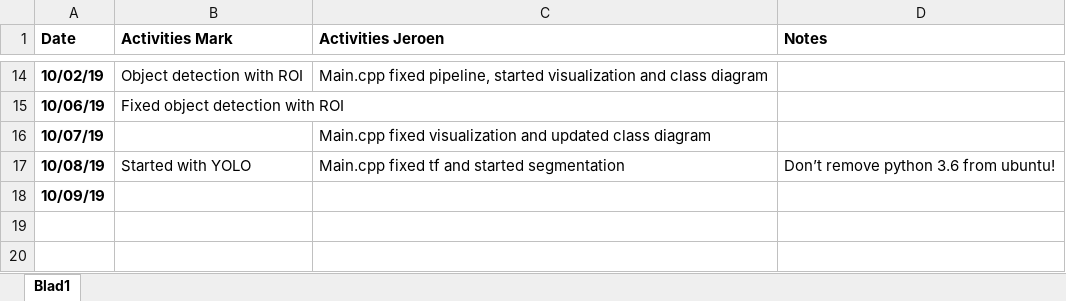
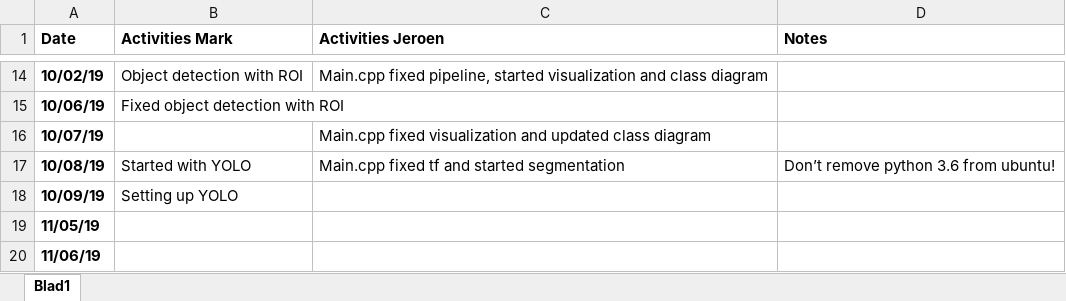
Before and after one commit to markgrts/suii_vision_3d, an Excel workbook: docs/Logbook.xlsx, sheet Blad1, drawn as a sheet; only a part is shown, gaps mark what is left out; values as stored, in another font and other column widths than the file's, no borders; the diff names each change by its address in the sheet, - before the commit and + after, or states it on an @@ line.

Commit message:
Doc: Changed doc + logbook

```diff
--- a/docs/Logbook.xlsx (sheet Blad1)
+++ b/docs/Logbook.xlsx (sheet Blad1)
-B18 (Activities Mark): (empty)
+B18 (Activities Mark): Setting up YOLO
+row 19: 11/05/19
+row 20: 11/06/19
```
Also changed, not shown: 1 other file.
